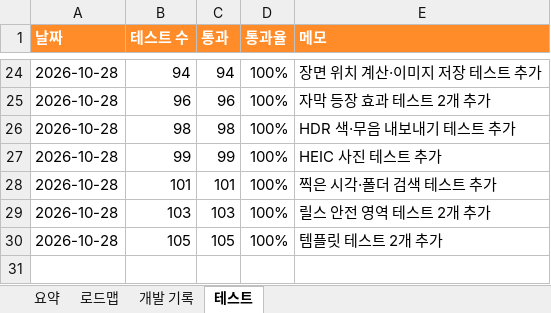
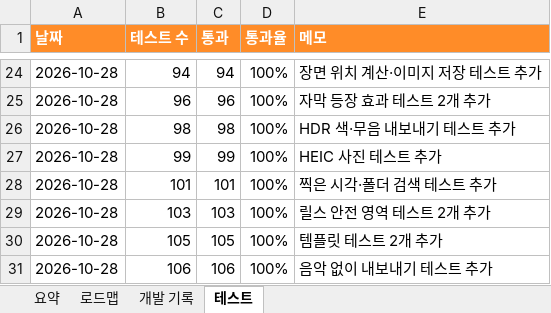
Before and after one commit to gvngjn/wonagv, an Excel workbook: video/DEVLOG.xlsx, sheet 테스트, drawn as a sheet; only a part is shown, gaps mark what is left out; values as stored, in another font and other column widths than the file's, no borders; table styles not drawn; the diff names each change by its address in the sheet, - before the commit and + after, or states it on an @@ line.

```diff
--- a/video/DEVLOG.xlsx (sheet 테스트)
+++ b/video/DEVLOG.xlsx (sheet 테스트)
+row 31: 2026-10-28 | 106 | 106 | 100% | 음악 없이 내보내기 테스트 추가
```
Also changed, not shown: sheet 요약, sheet 개발 기록, sheet 로드맵, formulas that keep their value, 8 other files.
